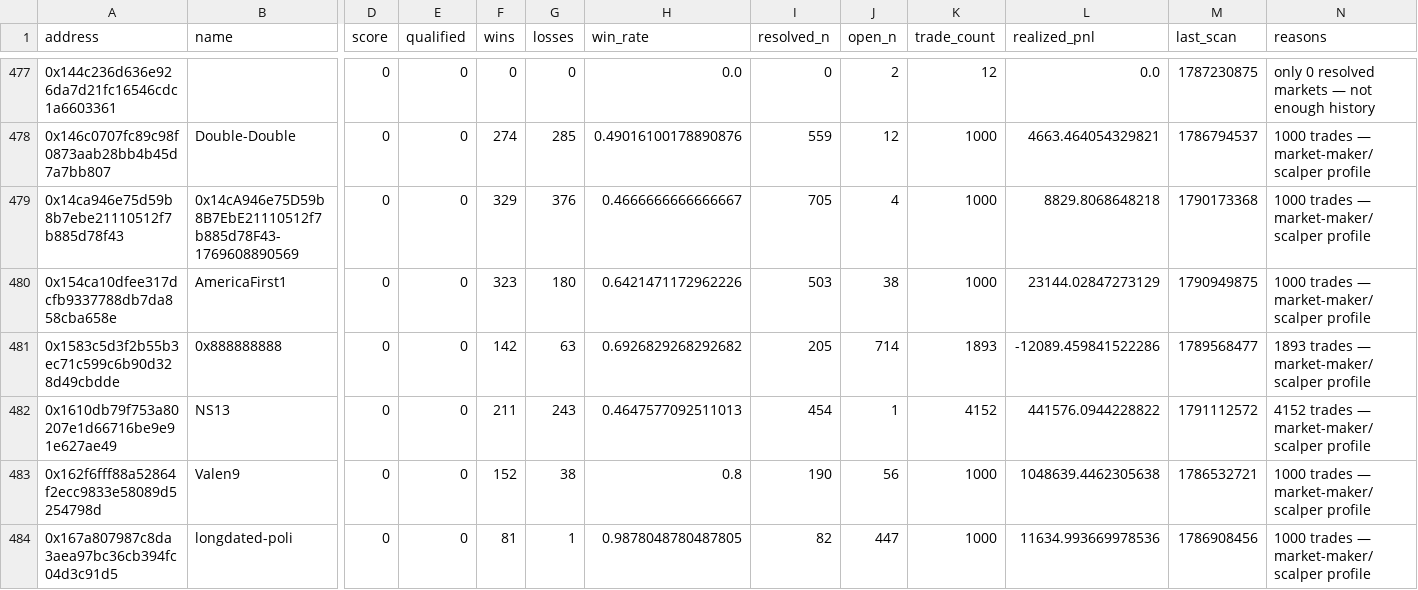
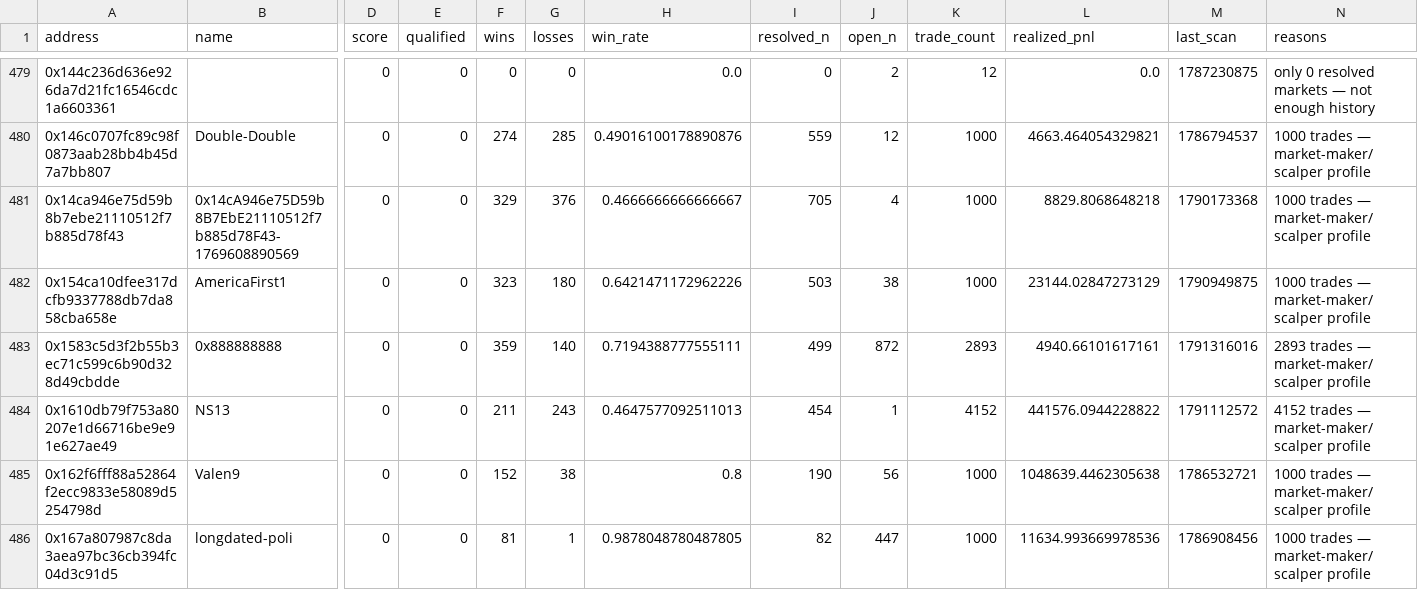
Before and after one commit to sophie-nguyenthuthuy/polycopy, a CSV file: data/wallets.csv, drawn as a sheet; only a part is shown, gaps mark what is left out; addresses are those after the commit; the diff covers the shown part only; the diff names each change by its address in the sheet, - before the commit and + after, or states it on an @@ line.

```diff
--- a/data/wallets.csv
+++ b/data/wallets.csv
-F483 (wins): 142
+F483 (wins): 359
-G483 (losses): 63
+G483 (losses): 140
-H483 (win_rate): 0.6926829268292682
+H483 (win_rate): 0.7194388777555111
-I483 (resolved_n): 205
+I483 (resolved_n): 499
-J483 (open_n): 714
+J483 (open_n): 872
-K483 (trade_count): 1893
+K483 (trade_count): 2893
-L483 (realized_pnl): -12089.459841522286
+L483 (realized_pnl): 4940.66101617161
-M483 (last_scan): 1789568477
+M483 (last_scan): 1791316016
-N483 (reasons): 1893 trades — market-maker/scalper profile
+N483 (reasons): 2893 trades — market-maker/scalper profile
```
Also changed, not shown: 5 added rows elsewhere in this file, 4 other files.
